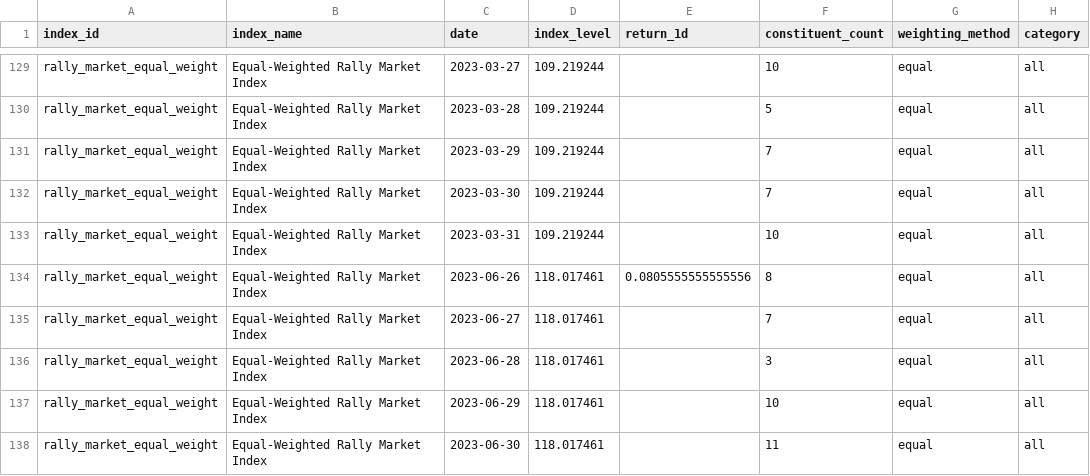
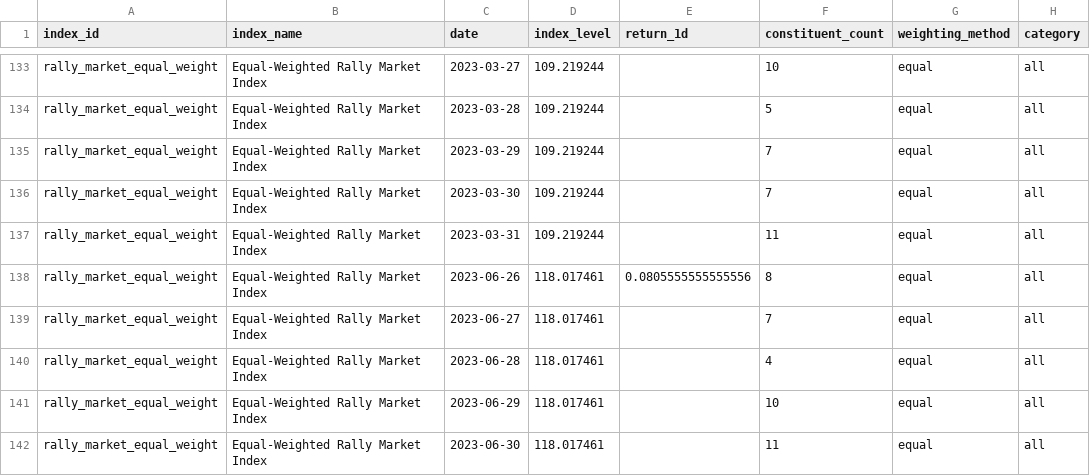
Before and after one commit to Marshdoggo/rally-terminal, a CSV file: data/processed/rally_indices.csv, drawn as a sheet; only a part is shown, gaps mark what is left out; addresses are those after the commit; the diff covers the shown part only; the diff names each change by its address in the sheet, - before the commit and + after, or states it on an @@ line.

```diff
--- a/data/processed/rally_indices.csv
+++ b/data/processed/rally_indices.csv
-F137 (constituent_count): 10
+F137 (constituent_count): 11
-F140 (constituent_count): 3
+F140 (constituent_count): 4
```
Also changed, not shown: 8 added rows and 34 edited cells elsewhere in this file, data/processed/exchange_data_quality_report.csv, data/processed/exchange_reconciliation_report.csv, 15 other files.
